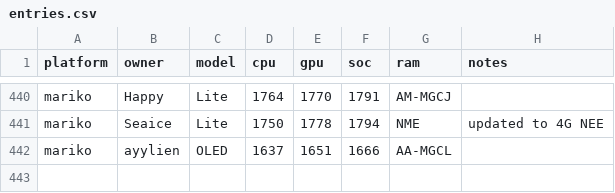
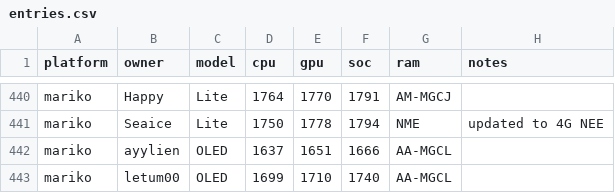
Before and after one commit to Horizon-OC/speedodb, a CSV file: data/entries.csv, drawn as a sheet; only a part is shown, gaps mark what is left out.

```diff
--- a/data/entries.csv
+++ b/data/entries.csv
@@ -442 +442,2 @@ mariko,Seaice,Lite,1750,1778,1794,NME,updated to 4G NEE
 mariko,ayylien,OLED,1637,1651,1666,AA-MGCL,
+mariko,letum00,OLED,1699,1710,1740,AA-MGCL,
```
Also changed, not shown: 1 other file.
